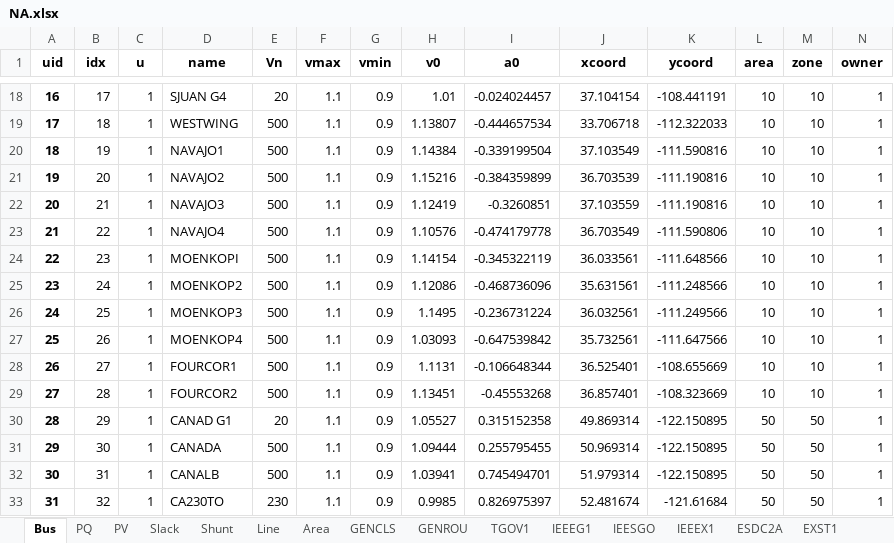
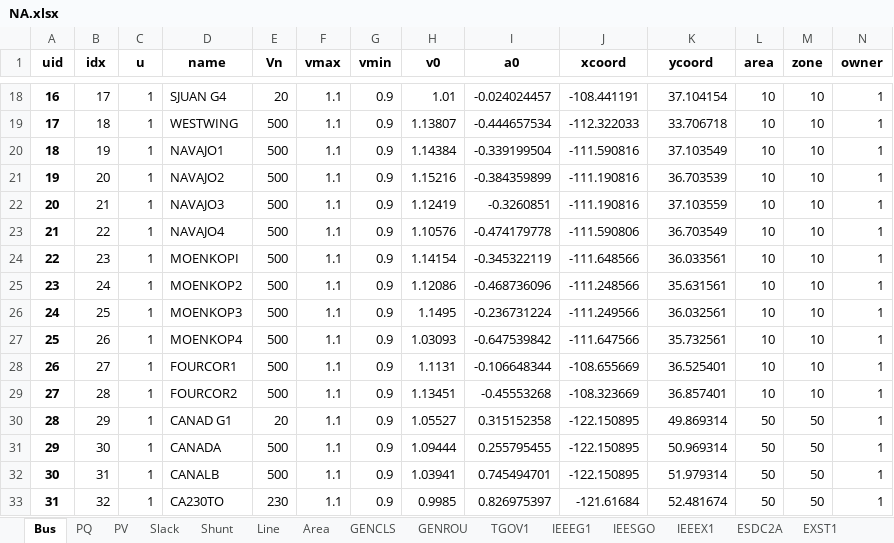
Before and after one commit to CURENT/agvis, an Excel workbook: cases/NA.xlsx, sheet Bus, drawn as a sheet; only a part is shown, gaps mark what is left out; values as stored, in another font and other column widths than the file's, no borders; the diff covers the shown part only; the diff names each change by its address in the sheet, - before the commit and + after, or states it on an @@ line.

```diff
--- a/cases/NA.xlsx (sheet Bus)
+++ b/cases/NA.xlsx (sheet Bus)
-J18 (xcoord): 37.104154
+J18 (xcoord): -108.441191
-K18 (ycoord): -108.441191
+K18 (ycoord): 37.104154
-J19 (xcoord): 33.706718
+J19 (xcoord): -112.322033
-K19 (ycoord): -112.322033
+K19 (ycoord): 33.706718
-J20 (xcoord): 37.103549
+J20 (xcoord): -111.590816
-K20 (ycoord): -111.590816
+K20 (ycoord): 37.103549
-J21 (xcoord): 36.703539
+J21 (xcoord): -111.190816
-K21 (ycoord): -111.190816
+K21 (ycoord): 36.703539
-J22 (xcoord): 37.103559
+J22 (xcoord): -111.190816
-K22 (ycoord): -111.190816
+K22 (ycoord): 37.103559
-J23 (xcoord): 36.703549
+J23 (xcoord): -111.590806
-K23 (ycoord): -111.590806
+K23 (ycoord): 36.703549
-J24 (xcoord): 36.033561
+J24 (xcoord): -111.648566
-K24 (ycoord): -111.648566
+K24 (ycoord): 36.033561
-J25 (xcoord): 35.631561
+J25 (xcoord): -111.248566
-K25 (ycoord): -111.248566
+K25 (ycoord): 35.631561
-J26 (xcoord): 36.032561
+J26 (xcoord): -111.249566
-K26 (ycoord): -111.249566
+K26 (ycoord): 36.032561
-J27 (xcoord): 35.732561
+J27 (xcoord): -111.647566
-K27 (ycoord): -111.647566
+K27 (ycoord): 35.732561
-J28 (xcoord): 36.525401
+J28 (xcoord): -108.655669
-K28 (ycoord): -108.655669
+K28 (ycoord): 36.525401
-J29 (xcoord): 36.857401
+J29 (xcoord): -108.323669
-K29 (ycoord): -108.323669
+K29 (ycoord): 36.857401
-J30 (xcoord): 49.869314
+J30 (xcoord): -122.150895
-K30 (ycoord): -122.150895
+K30 (ycoord): 49.869314
-J31 (xcoord): 50.969314
+J31 (xcoord): -122.150895
-K31 (ycoord): -122.150895
+K31 (ycoord): 50.969314
-J32 (xcoord): 51.979314
+J32 (xcoord): -122.150895
-K32 (ycoord): -122.150895
+K32 (ycoord): 51.979314
-J33 (xcoord): 52.481674
+J33 (xcoord): -121.61684
-K33 (ycoord): -121.61684
+K33 (ycoord): 52.481674
```
Also changed, not shown: 1856 edited cells elsewhere in this sheet.
